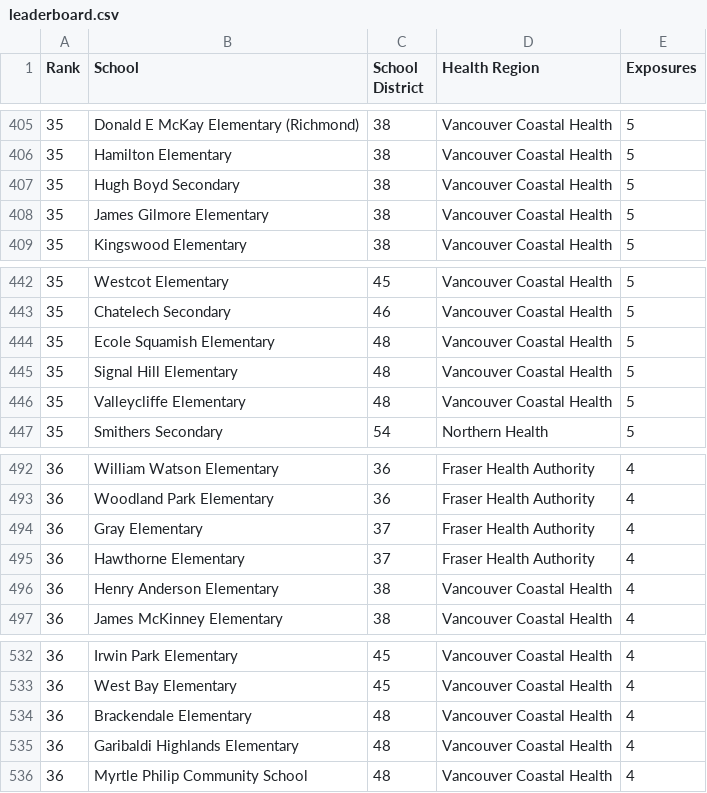
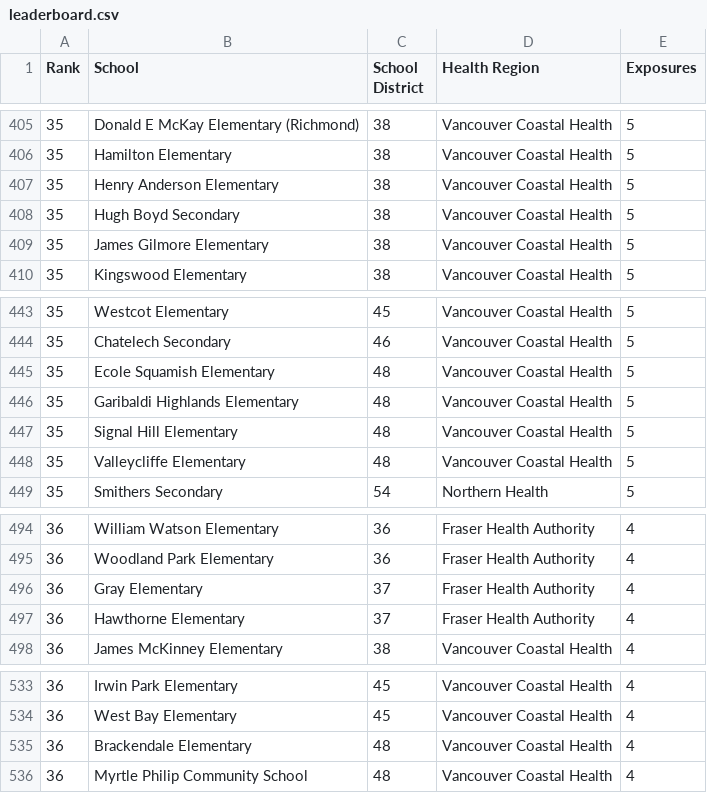
Before and after one commit to spod/bcschoolscoviddata, a CSV file: data/leaderboard.csv, drawn as a sheet; only a part is shown, gaps mark what is left out; removed rows and columns are numbered as before the commit, all else as after; the diff names each change by its address in the sheet, - before the commit and + after, or states it on an @@ line.

```diff
--- a/data/leaderboard.csv
+++ b/data/leaderboard.csv
+row 407: 35 | Henry Anderson Elementary | 38 | Vancouver Coastal Health | 5
+row 446: 35 | Garibaldi Highlands Elementary | 48 | Vancouver Coastal Health | 5
-row 496: 36 | Henry Anderson Elementary | 38 | Vancouver Coastal Health | 4
-row 535: 36 | Garibaldi Highlands Elementary | 48 | Vancouver Coastal Health | 4
```
Also changed, not shown: data/bc_school_covid_events_raw_data.csv, data/raw_data.csv, 1 other file.
